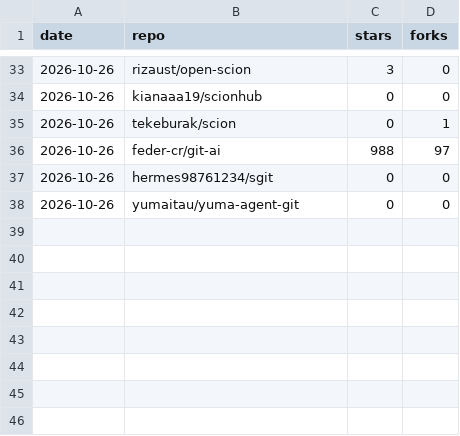
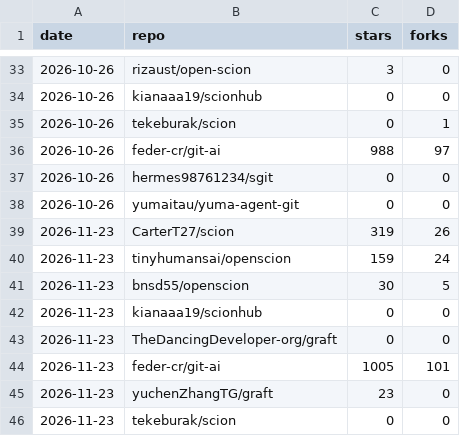
Before and after one commit to tekeburak/scion, a CSV file: docs/competitive-stars.csv, drawn as a sheet; only a part is shown, gaps mark what is left out.

```diff
--- a/docs/competitive-stars.csv
+++ b/docs/competitive-stars.csv
@@ -38 +38,9 @@ date,repo,stars,forks
 2026-10-26,yumaitau/yuma-agent-git,0,0
+2026-11-23,CarterT27/scion,319,26
+2026-11-23,tinyhumansai/openscion,159,24
+2026-11-23,bnsd55/openscion,30,5
+2026-11-23,kianaaa19/scionhub,0,0
+2026-11-23,TheDancingDeveloper-org/graft,0,0
+2026-11-23,feder-cr/git-ai,1005,101
+2026-11-23,yuchenZhangTG/graft,23,0
+2026-11-23,tekeburak/scion,0,0
```
Also changed, not shown: 1 other file.
